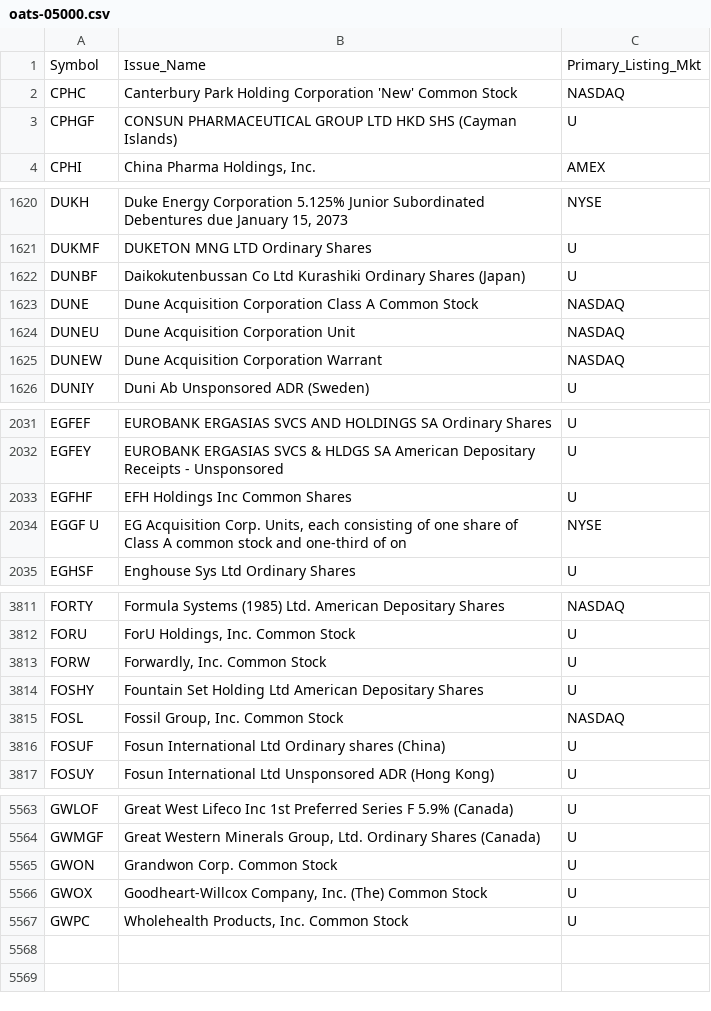
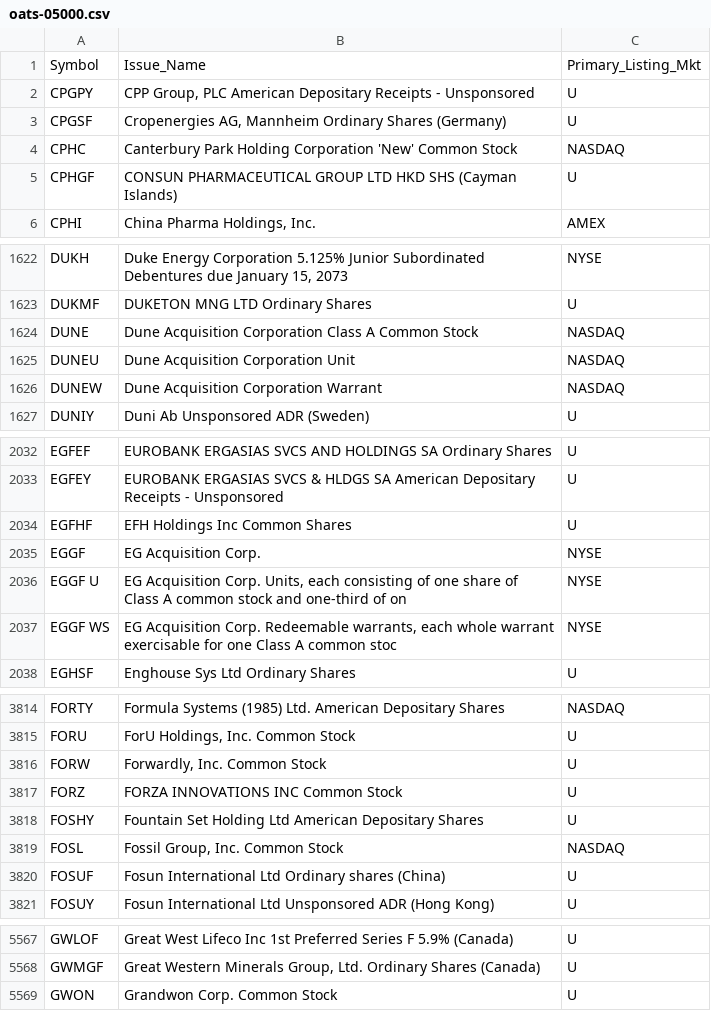
Before and after one commit to haoenhui/oats-reportable, a CSV file: oats-05000.csv, drawn as a sheet; only a part is shown, gaps mark what is left out; the diff covers the shown part only.

```diff
--- a/oats-05000.csv
+++ b/oats-05000.csv
@@ -1,2 +1,4 @@
 Symbol,Issue_Name,Primary_Listing_Mkt
+CPGPY,"CPP Group, PLC American Depositary Receipts - Unsponsored",U
+CPGSF,"Cropenergies AG, Mannheim Ordinary Shares (Germany)",U
 CPHC,Canterbury Park Holding Corporation 'New' Common Stock,NASDAQ
@@ -1621,3 +1623,2 @@ DUKH,"Duke Energy Corporation 5.125% Junior Subordinated Debentures due January
 DUKMF,DUKETON MNG LTD Ordinary Shares,U
-DUNBF,Daikokutenbussan Co Ltd Kurashiki Ordinary Shares (Japan),U
 DUNE,Dune Acquisition Corporation Class A Common Stock,NASDAQ
@@ -2033,3 +2034,5 @@ EGFEY,EUROBANK ERGASIAS SVCS & HLDGS SA American Depositary Receipts - Unsponsor
 EGFHF,EFH Holdings Inc Common Shares,U
+EGGF,EG Acquisition Corp.,NYSE
 EGGF U,"EG Acquisition Corp. Units, each consisting of one share of Class A common stock and one-third of on",NYSE
+EGGF WS,"EG Acquisition Corp. Redeemable warrants, each whole warrant exercisable for one Class A common stoc",NYSE
 EGHSF,Enghouse Sys Ltd Ordinary Shares,U
@@ -3813,2 +3816,3 @@ FORU,"ForU Holdings, Inc. Common Stock",U
 FORW,"Forwardly, Inc. Common Stock",U
+FORZ,FORZA INNOVATIONS INC Common Stock,U
 FOSHY,Fountain Set Holding Ltd American Depositary Shares,U
@@ -5565,3 +5569 @@ GWMGF,"Great Western Minerals Group, Ltd. Ordinary Shares (Canada)",U
 GWON,Grandwon Corp. Common Stock,U
-GWOX,"Goodheart-Willcox Company, Inc. (The) Common Stock",U
-GWPC,"Wholehealth Products, Inc. Common Stock",U
```
Also changed, not shown: 1 added row, 1 removed row and 2 edited cells elsewhere in this file, oats-00000.csv, oats-10000.csv, 2 other files.
